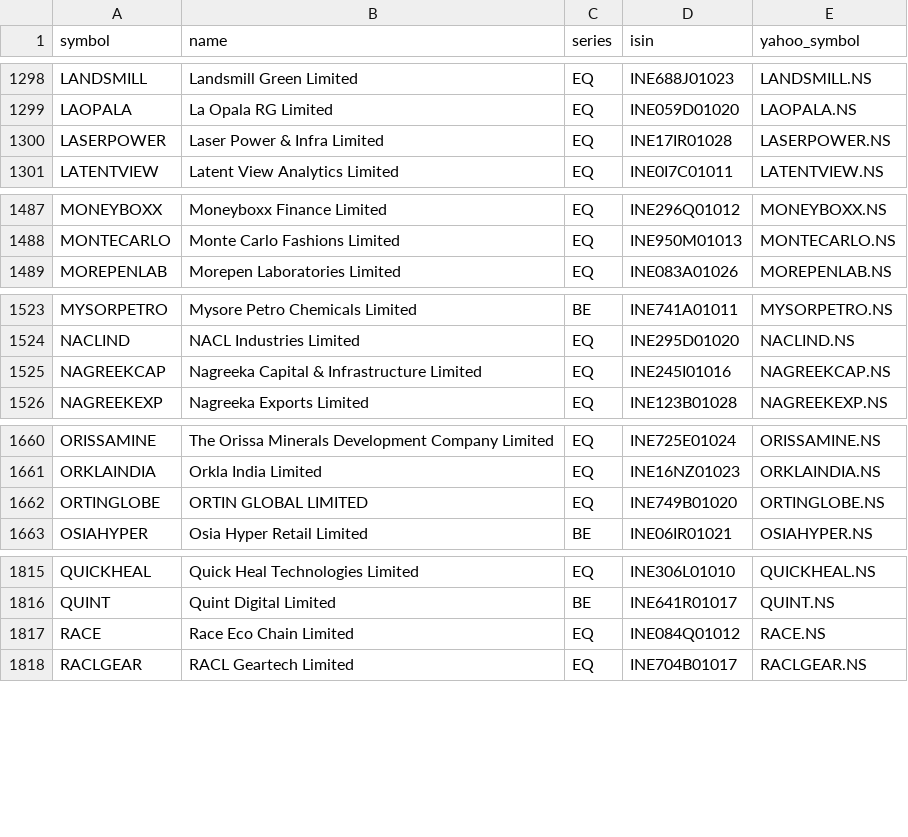
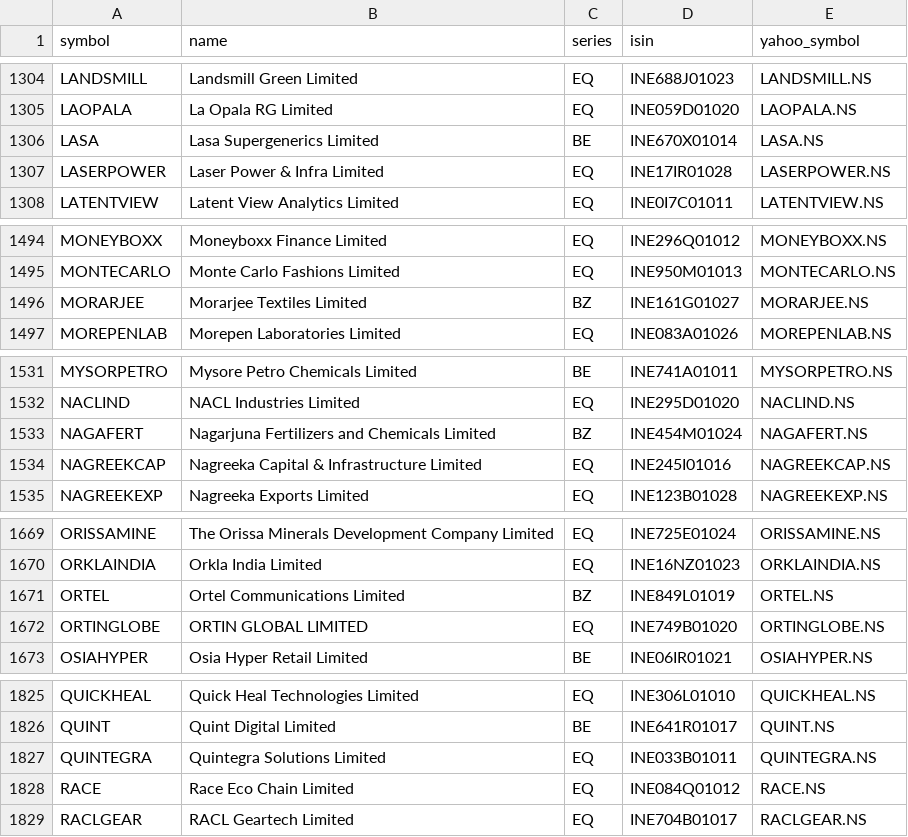
Before and after one commit to rakeshnagapuri99-coder/nse-smart-market-dashboard, a CSV file: data/nse_universe.csv, drawn as a sheet; only a part is shown, gaps mark what is left out; the diff covers the shown part only; the diff names each change by its address in the sheet, - before the commit and + after, or states it on an @@ line.

```diff
--- a/data/nse_universe.csv
+++ b/data/nse_universe.csv
+row 1306: LASA | Lasa Supergenerics Limited | BE | INE670X01014 | LASA.NS
+row 1496: MORARJEE | Morarjee Textiles Limited | BZ | INE161G01027 | MORARJEE.NS
+row 1533: NAGAFERT | Nagarjuna Fertilizers and Chemicals Limited | BZ | INE454M01024 | NAGAFERT.NS
+row 1671: ORTEL | Ortel Communications Limited | BZ | INE849L01019 | ORTEL.NS
+row 1827: QUINTEGRA | Quintegra Solutions Limited | EQ | INE033B01011 | QUINTEGRA.NS
```
Also changed, not shown: 11 added rows and 19 edited cells elsewhere in this file, output/exports/dma_recovery.csv, output/exports/intraday.csv, 44 other files.
